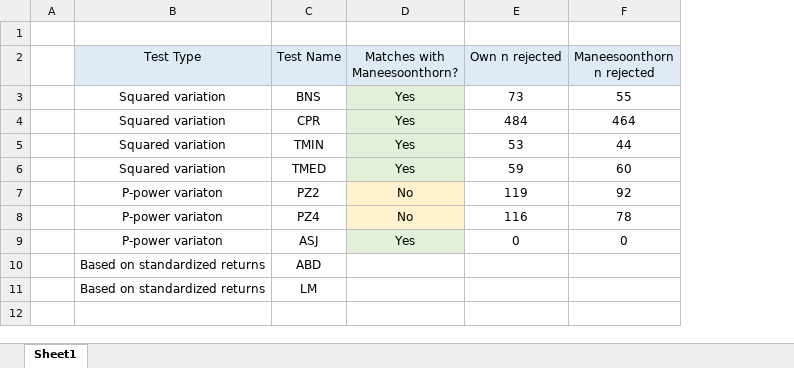
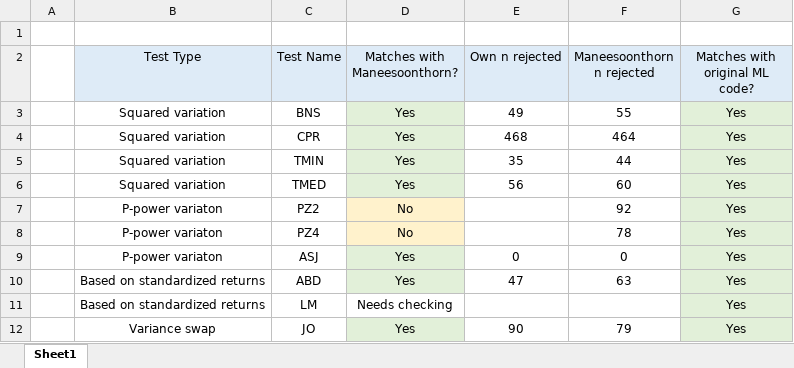
Before and after one commit to totnan/Jump_analysis, an Excel workbook: tests.xlsx, sheet Sheet1, drawn as a sheet; values as stored, in another font and other column widths than the file's, no borders; charts and pictures and conditional formats not drawn; the diff names each change by its address in the sheet, - before the commit and + after, or states it on an @@ line.

Commit message:
Added all tests and checked in matlab

```diff
--- a/tests.xlsx (sheet Sheet1)
+++ b/tests.xlsx (sheet Sheet1)
+column G (Matches with original ML code?), rows 3-11: all Yes
-E3 (Own n rejected): 73
+E3 (Own n rejected): 49
-E4 (Own n rejected): 484
+E4 (Own n rejected): 468
-E5 (Own n rejected): 53
+E5 (Own n rejected): 35
-E6 (Own n rejected): 59
+E6 (Own n rejected): 56
-E7 (Own n rejected): 119
+E7 (Own n rejected): (empty)
-E8 (Own n rejected): 116
+E8 (Own n rejected): (empty)
-D10 (Matches with Maneesoonthorn?): (empty)
+D10 (Matches with Maneesoonthorn?): Yes
-D10 fill: none
+D10 fill: #E2F0D9
-E10 (Own n rejected): (empty)
+E10 (Own n rejected): 47
-F10 (Maneesoonthorn n rejected): (empty)
+F10 (Maneesoonthorn n rejected): 63
-D11 (Matches with Maneesoonthorn?): (empty)
+D11 (Matches with Maneesoonthorn?): Needs checking
+row 12:  | Variance swap | JO | Yes | 90 | 79 | Yes
```
Also changed, not shown: charts or pictures, 3 other files.
